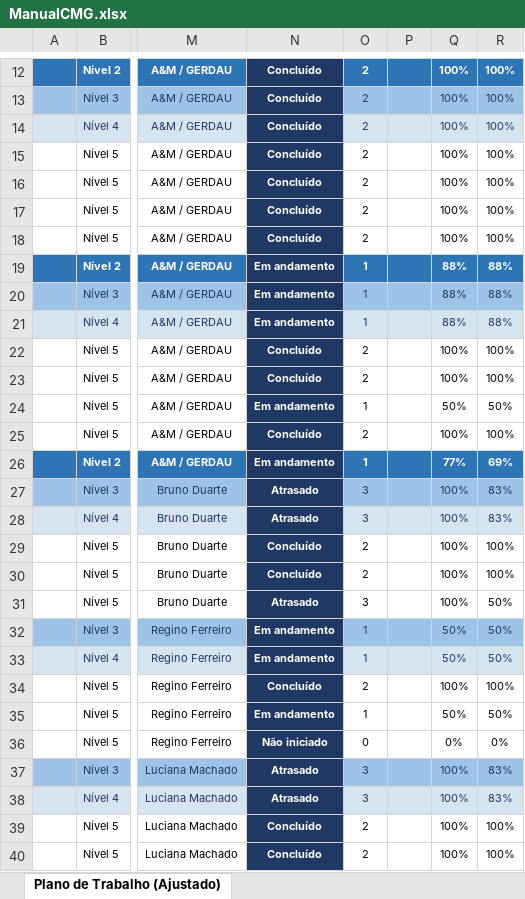
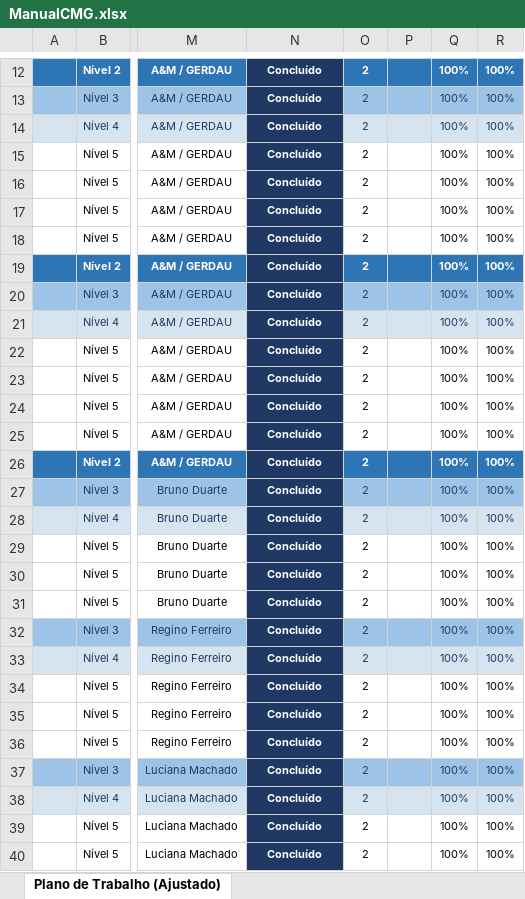
Before and after one commit to bernardosouza44/dashboard-manual-cmg, an Excel workbook: ManualCMG.xlsx, sheet Plano de Trabalho (Ajustado), drawn as a sheet; only a part is shown, gaps mark what is left out; values as stored, in another font and other column widths than the file's, no borders; charts and pictures and conditional formats and table styles not drawn; the diff covers the shown part only; the diff names each change by its address in the sheet, - before the commit and + after, or states it on an @@ line.

```diff
--- a/ManualCMG.xlsx (sheet Plano de Trabalho (Ajustado))
+++ b/ManualCMG.xlsx (sheet Plano de Trabalho (Ajustado))
-N19:N21: Em andamento
+N19:N21: Concluído
-O19:O21: 1
+O19:O21: 2
-Q19:Q21: 88%
+Q19:Q21: 100%
-R19:R21: 88%
+R19:R21: 100%
-N24: Em andamento
+N24: Concluído
-O24: 1
+O24: 2
-Q24: 50%
+Q24: 100%
-R24: 50%
+R24: 100%
-N26: Em andamento
+N26: Concluído
-O26: 1
+O26: 2
-Q26: 77%
+Q26: 100%
-R26: 69%
+R26: 100%
-N27:N28: Atrasado
+N27:N28: Concluído
-O27:O28: 3
+O27:O28: 2
-R27:R28: 83%
+R27:R28: 100%
-N31: Atrasado
+N31: Concluído
-O31: 3
+O31: 2
-R31:R33: 50%
+R31:R33: 100%
-N32:N33: Em andamento
+N32:N33: Concluído
-O32:O33: 1
+O32:O33: 2
-Q32:Q33: 50%
+Q32:Q33: 100%
-N35: Em andamento
+N35: Concluído
-O35: 1
+O35: 2
-Q35: 50%
+Q35: 100%
-R35: 50%
+R35: 100%
-N36: Não iniciado
+N36: Concluído
-O36: 0
+O36: 2
-Q36: 0%
+Q36: 100%
-R36: 0%
+R36: 100%
-N37:N38: Atrasado
+N37:N38: Concluído
-O37:O38: 3
+O37:O38: 2
-R37:R38: 83%
+R37:R38: 100%
```
Also changed, not shown: 274 edited cells elsewhere in this sheet, 1 other file.
